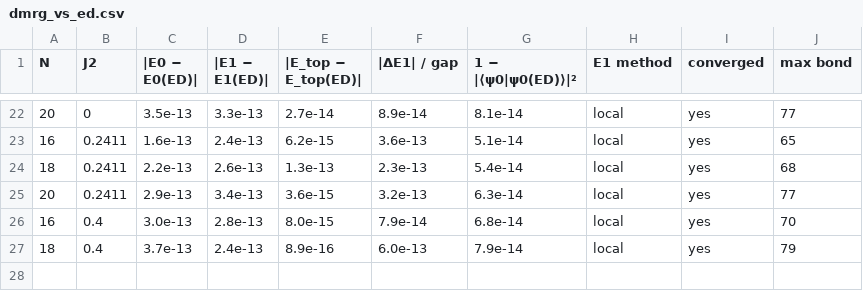
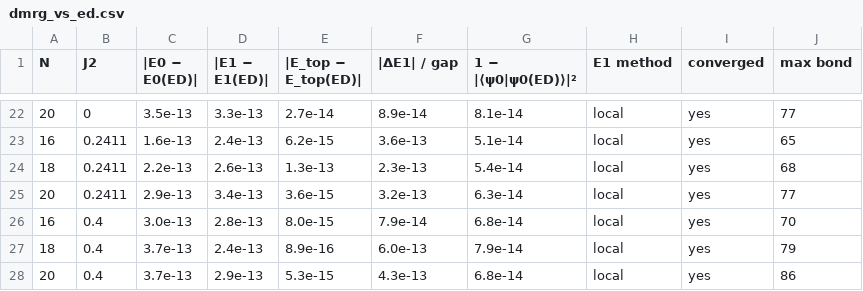
Before and after one commit to aaronseymour7/CLAUDE, a CSV file: j1j2_filter/results/tables/dmrg_vs_ed.csv, drawn as a sheet; only a part is shown, gaps mark what is left out; the diff names each change by its address in the sheet, - before the commit and + after, or states it on an @@ line.

```diff
--- a/j1j2_filter/results/tables/dmrg_vs_ed.csv
+++ b/j1j2_filter/results/tables/dmrg_vs_ed.csv
+row 28: 20 | 0.4 | 3.7e-13 | 2.9e-13 | 5.3e-15 | 4.3e-13 | 6.8e-14 | local | yes | 86
```
Also changed, not shown: j1j2_filter/results/tables/gamma_validation.csv, 4 other files.
